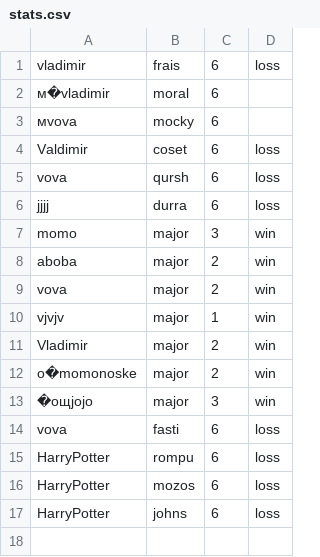
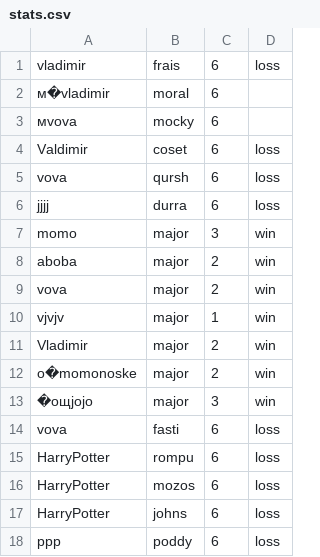
Before and after one commit to VladimirNilov28/wordle, a CSV file: out/production/koodWordle/stats.csv, drawn as a sheet.

```diff
--- a/out/production/koodWordle/stats.csv
+++ b/out/production/koodWordle/stats.csv
@@ -17 +17,2 @@ HarryPotter,mozos,6,loss
 HarryPotter,johns,6,loss
+ррр,poddy,6,loss
```
Also changed, not shown: 6 other files.
